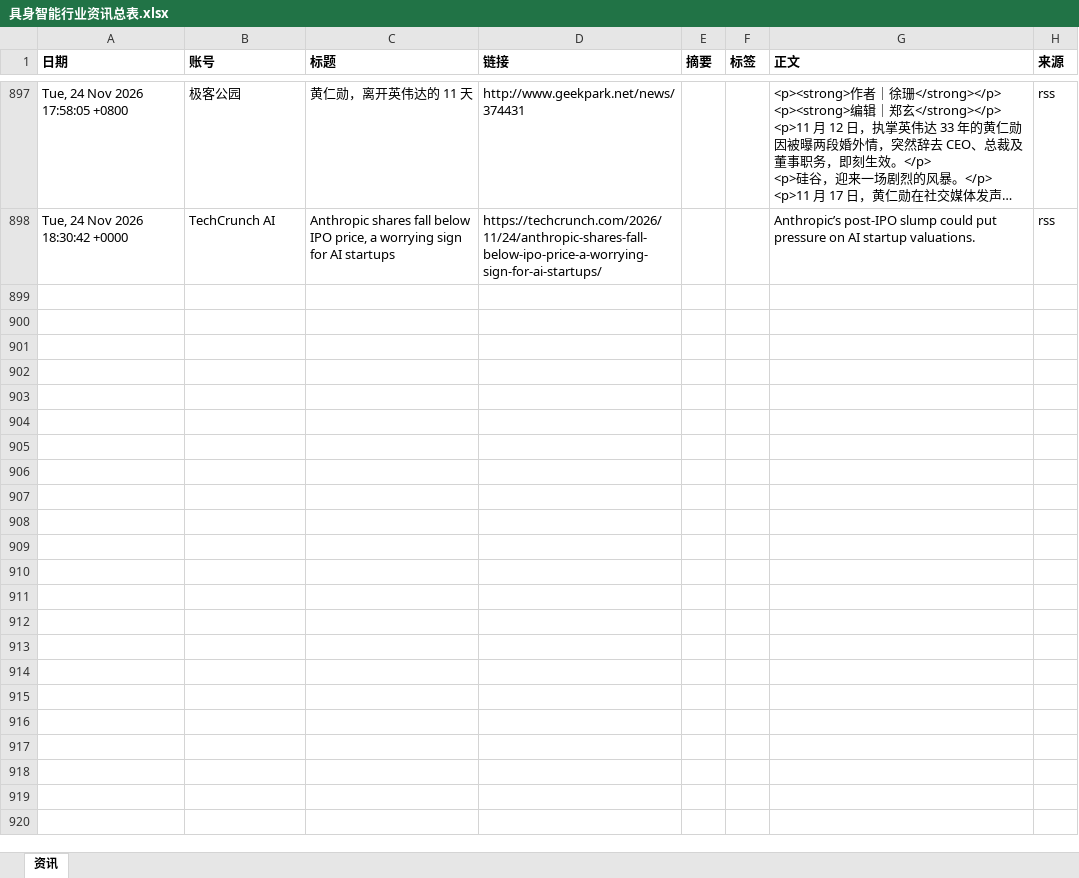
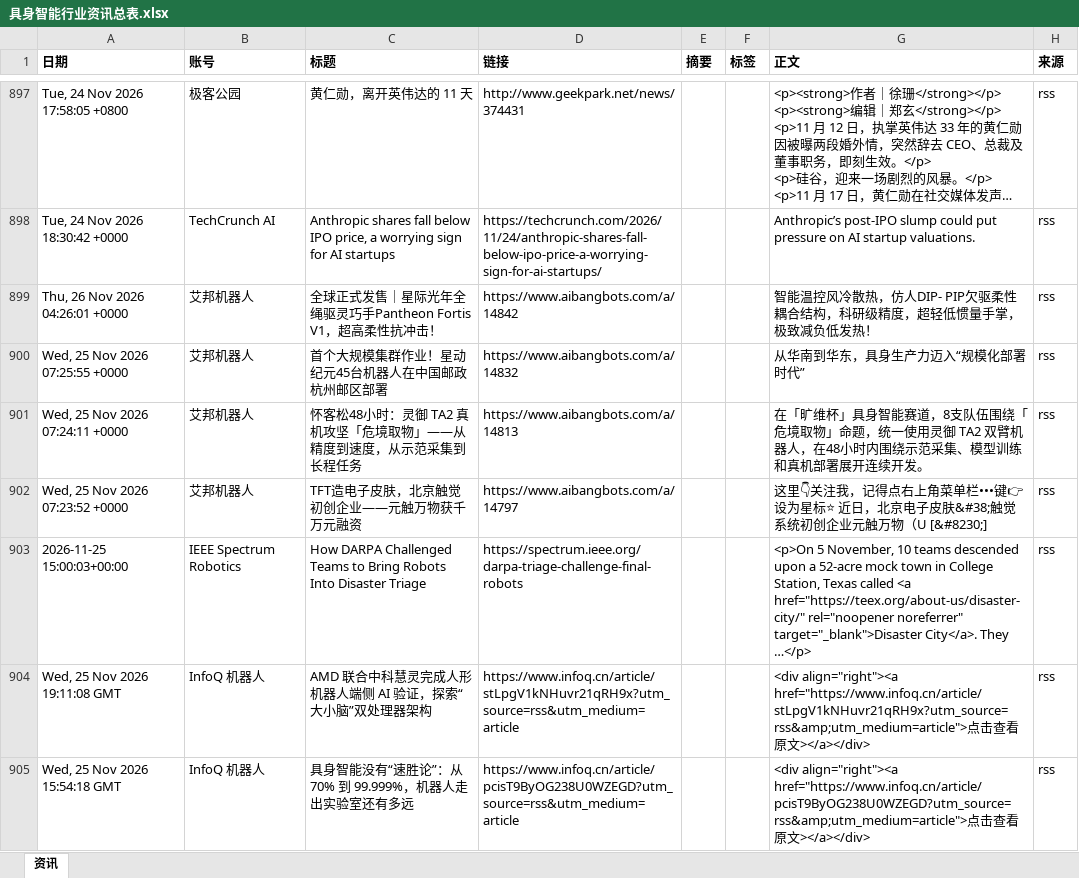
Before and after one commit to Yta402/colinfor-embodied-ai, an Excel workbook: data/具身智能行业资讯总表.xlsx, sheet 资讯, drawn as a sheet; only a part is shown, gaps mark what is left out; long unchanged cells end in …; values as stored, in another font and other column widths than the file's, no borders; the diff covers the shown part only; the diff names each change by its address in the sheet, - before the commit and + after, or states it on an @@ line.

```diff
--- a/data/具身智能行业资讯总表.xlsx (sheet 资讯)
+++ b/data/具身智能行业资讯总表.xlsx (sheet 资讯)
+row 899: Thu, 26 Nov 2026 04:26:01 +0000 | 艾邦机器人 | 全球正式发售｜星际光年全绳驱灵巧手Pantheon Fortis V1，超高柔性抗冲击！ | https://www.aibangbots.com/a/14842 |  |  | 智能温控风冷散热，仿人DIP- PIP欠驱柔性耦合结构，科研级精度，超轻低惯量手掌，极致减负低发热！ | rss
+row 900: Wed, 25 Nov 2026 07:25:55 +0000 | 艾邦机器人 | 首个大规模集群作业！星动纪元45台机器人在中国邮政杭州邮区部署 | https://www.aibangbots.com/a/14832 |  |  | 从华南到华东，具身生产力迈入“规模化部署时代” | rss
+row 901: Wed, 25 Nov 2026 07:24:11 +0000 | 艾邦机器人 | 怀客松48小时：灵御 TA2 真机攻坚「危境取物」——从精度到速度，从示范采集到长程任务 | https://www.aibangbots.com/a/14813 |  |  | 在「旷维杯」具身智能赛道，8支队伍围绕「危境取物」命题，统一使用灵御 TA2 双臂机器人，在48小时内围绕示范采集、模型训练和真机部署展开连续开发。 | rss
+row 902: Wed, 25 Nov 2026 07:23:52 +0000 | 艾邦机器人 | TFT造电子皮肤，北京触觉初创企业——元触万物获千万元融资 | https://www.aibangbots.com/a/14797 |  |  | 这里👇关注我，记得点右上角菜单栏•••键👉设为星标⭐ 近日，北京电子皮肤&#38;触觉系统初创企业元触万物（U [&#8230;] | rss
+row 903: 2026-11-25 15:00:03+00:00 | IEEE Spectrum Robotics | How DARPA Challenged Teams to Bring Robots Into Disaster Triage | https://spectrum.ieee.org/darpa-triage-challenge-final-robots |  |  | <p>On 5 November, 10 teams descended upon a 52-acre mock town in College Station, Texas called <a href="https://teex.org/about-us/disaster-city/" rel="noopener noreferrer" target="_blank">Disaster City</a>. They …</p> | rss
+row 904: Wed, 25 Nov 2026 19:11:08 GMT | InfoQ 机器人 | AMD 联合中科慧灵完成人形机器人端侧 AI 验证，探索“大小脑”双处理器架构 | https://www.infoq.cn/article/stLpgV1kNHuvr21qRH9x?utm_source=rss&utm_medium=article |  |  | <div align="right"><a href="https://www.infoq.cn/article/stLpgV1kNHuvr21qRH9x?utm_source=rss&amp;utm_medium=article">点击查看原文></a></div> | rss
+row 905: Wed, 25 Nov 2026 15:54:18 GMT | InfoQ 机器人 | 具身智能没有“速胜论”：从 70% 到 99.999%，机器人走出实验室还有多远 | https://www.infoq.cn/article/pcisT9ByOG238U0WZEGD?utm_source=rss&utm_medium=article |  |  | <div align="right"><a href="https://www.infoq.cn/article/pcisT9ByOG238U0WZEGD?utm_source=rss&amp;utm_medium=article">点击查看原文></a></div> | rss
```
Also changed, not shown: 7 added rows elsewhere in this sheet, 4 other files.
